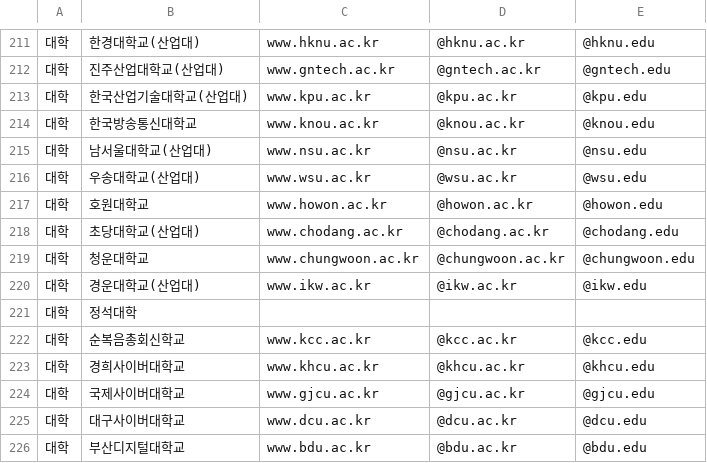
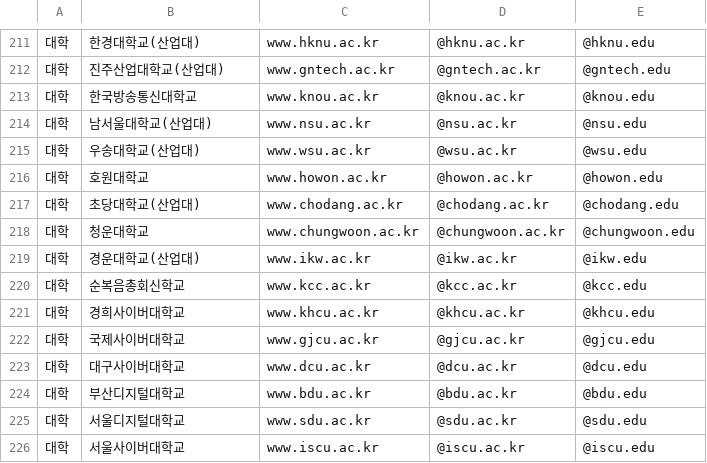
Before and after one commit to AlumniProject/Alumni, a CSV file: src/main/resources/university_email_data.csv, drawn as a sheet; only a part is shown, gaps mark what is left out; the shorter side is filled out with more unchanged rows; the diff names each change by its address in the sheet, - before the commit and + after, or states it on an @@ line.

Commit message:
[Update] ExceptionController 핸들러 처리 수정 [Delete] 한국산업기술대 삭제

```diff
--- a/src/main/resources/university_email_data.csv
+++ b/src/main/resources/university_email_data.csv
-row 213: 대학 | 한국산업기술대학교(산업대) | www.kpu.ac.kr | @kpu.ac.kr | @kpu.edu
-row 221: 대학 | 정석대학
```
Also changed, not shown: 13 other files.
